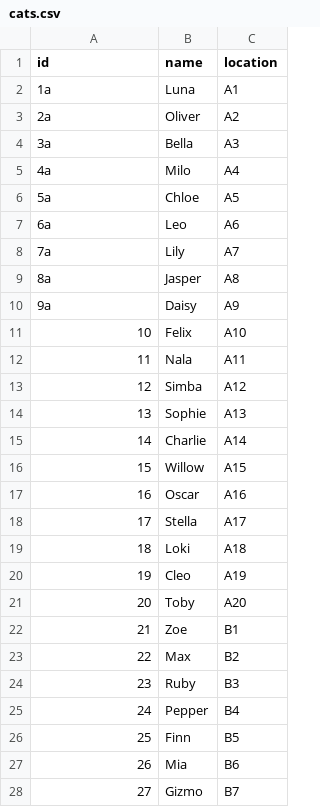
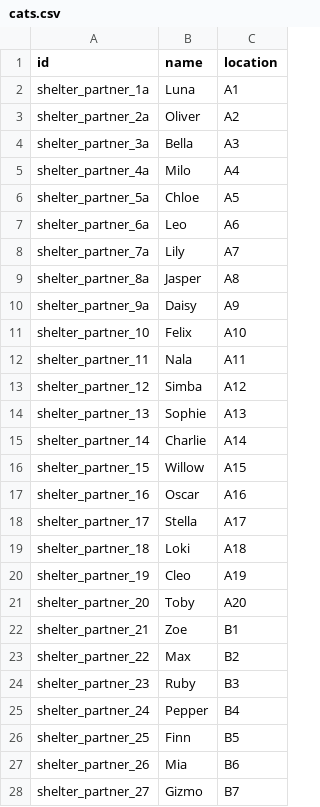
Before and after one commit to Some-Apps/ShelterPartner, a CSV file: Flutter/shelter_partner/assets/csv/cats.csv, drawn as a sheet; only a part is shown; the diff covers the shown part only.

```diff
--- a/Flutter/shelter_partner/assets/csv/cats.csv
+++ b/Flutter/shelter_partner/assets/csv/cats.csv
@@ -1,28 +1,28 @@
 id,name,location
-1a,Luna,A1
-2a,Oliver,A2
-3a,Bella,A3
-4a,Milo,A4
-5a,Chloe,A5
-6a,Leo,A6
-7a,Lily,A7
-8a,Jasper,A8
-9a,Daisy,A9
-10,Felix,A10
-11,Nala,A11
-12,Simba,A12
-13,Sophie,A13
-14,Charlie,A14
-15,Willow,A15
-16,Oscar,A16
-17,Stella,A17
-18,Loki,A18
-19,Cleo,A19
-20,Toby,A20
-21,Zoe,B1
-22,Max,B2
-23,Ruby,B3
-24,Pepper,B4
-25,Finn,B5
-26,Mia,B6
-27,Gizmo,B7
+shelter_partner_1a,Luna,A1
+shelter_partner_2a,Oliver,A2
+shelter_partner_3a,Bella,A3
+shelter_partner_4a,Milo,A4
+shelter_partner_5a,Chloe,A5
+shelter_partner_6a,Leo,A6
+shelter_partner_7a,Lily,A7
+shelter_partner_8a,Jasper,A8
+shelter_partner_9a,Daisy,A9
+shelter_partner_10,Felix,A10
+shelter_partner_11,Nala,A11
+shelter_partner_12,Simba,A12
+shelter_partner_13,Sophie,A13
+shelter_partner_14,Charlie,A14
+shelter_partner_15,Willow,A15
+shelter_partner_16,Oscar,A16
+shelter_partner_17,Stella,A17
+shelter_partner_18,Loki,A18
+shelter_partner_19,Cleo,A19
+shelter_partner_20,Toby,A20
+shelter_partner_21,Zoe,B1
+shelter_partner_22,Max,B2
+shelter_partner_23,Ruby,B3
+shelter_partner_24,Pepper,B4
+shelter_partner_25,Finn,B5
+shelter_partner_26,Mia,B6
+shelter_partner_27,Gizmo,B7
```
Also changed, not shown: 173 edited cells elsewhere in this file, Flutter/shelter_partner/assets/csv/dogs.csv, 14 other files.
